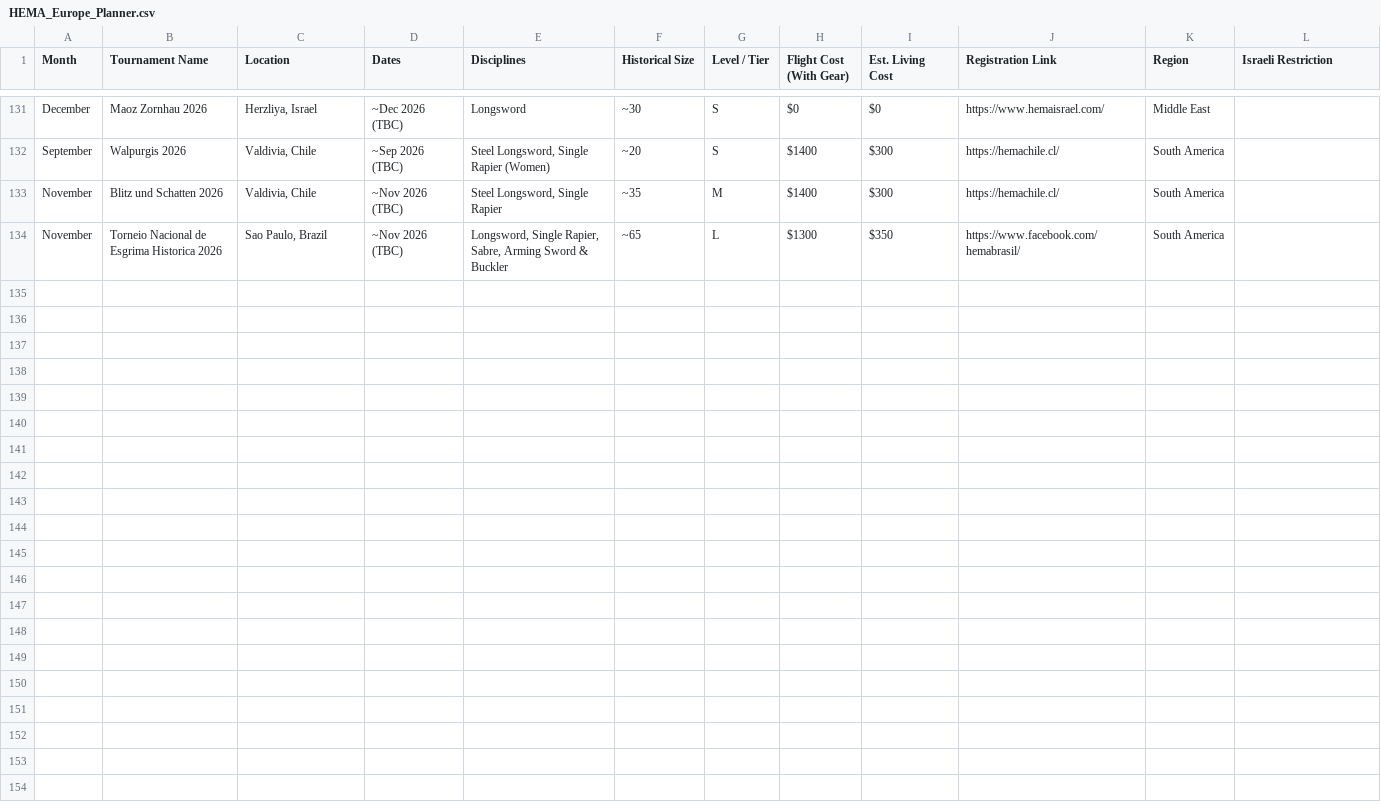
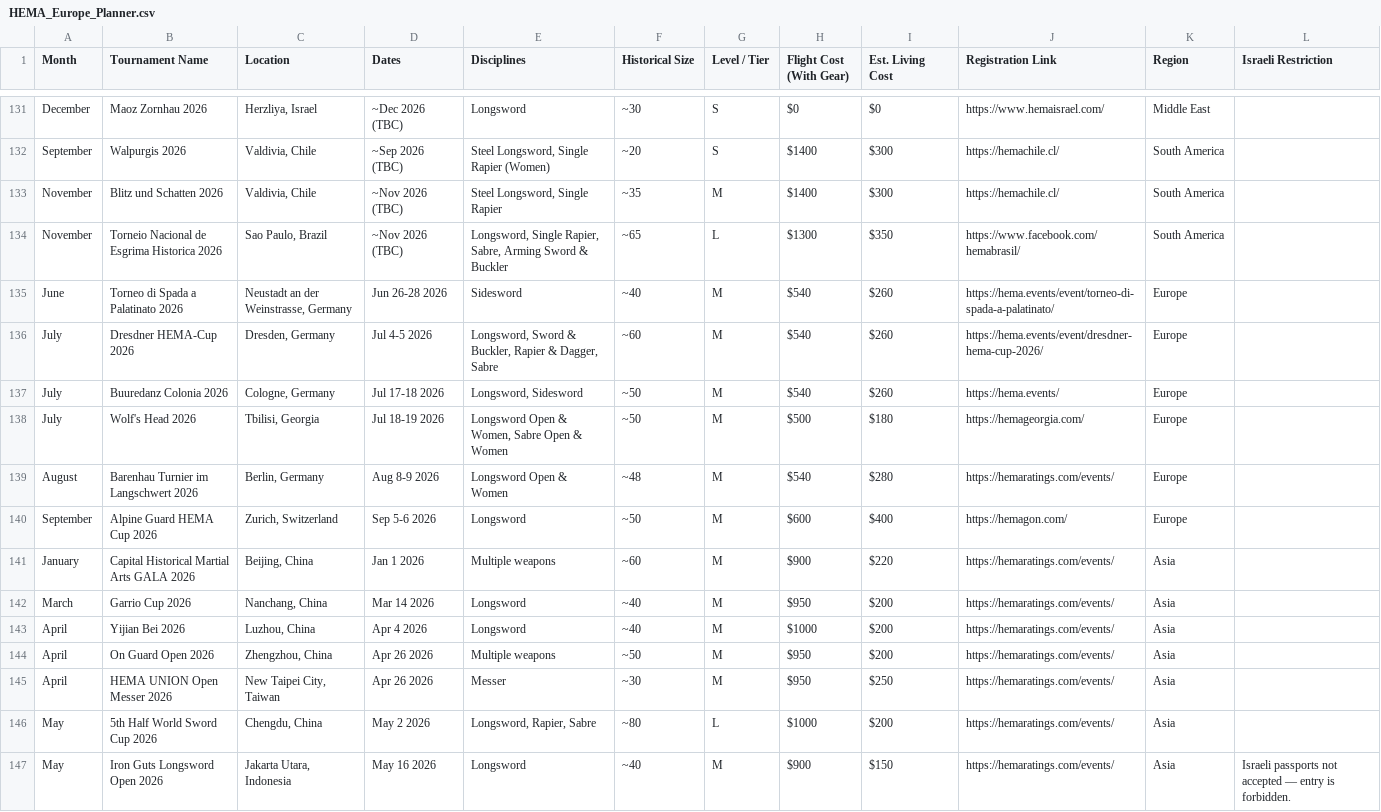
Before and after one commit to Bennykashter/Turnament_Dashbord, a CSV file: HEMA_Europe_Planner.csv, drawn as a sheet; only a part is shown, gaps mark what is left out; the diff names each change by its address in the sheet, - before the commit and + after, or states it on an @@ line.

```diff
--- a/HEMA_Europe_Planner.csv
+++ b/HEMA_Europe_Planner.csv
+row 135: June | Torneo di Spada a Palatinato 2026 | Neustadt an der Weinstrasse, Germany | Jun 26-28 2026 | Sidesword | ~40 | M | $540 | $260 | https://hema.events/event/torneo-di-spada-a-palatinato/ | Europe
+row 136: July | Dresdner HEMA-Cup 2026 | Dresden, Germany | Jul 4-5 2026 | Longsword, Sword & Buckler, Rapier & Dagger, Sabre | ~60 | M | $540 | $260 | https://hema.events/event/dresdner-hema-cup-2026/ | Europe
+row 137: July | Buuredanz Colonia 2026 | Cologne, Germany | Jul 17-18 2026 | Longsword, Sidesword | ~50 | M | $540 | $260 | https://hema.events/ | Europe
+row 138: July | Wolf's Head 2026 | Tbilisi, Georgia | Jul 18-19 2026 | Longsword Open & Women, Sabre Open & Women | ~50 | M | $500 | $180 | https://hemageorgia.com/ | Europe
+row 139: August | Barenhau Turnier im Langschwert 2026 | Berlin, Germany | Aug 8-9 2026 | Longsword Open & Women | ~48 | M | $540 | $280 | https://hemaratings.com/events/ | Europe
+row 140: September | Alpine Guard HEMA Cup 2026 | Zurich, Switzerland | Sep 5-6 2026 | Longsword | ~50 | M | $600 | $400 | https://hemagon.com/ | Europe
+row 141: January | Capital Historical Martial Arts GALA 2026 | Beijing, China | Jan 1 2026 | Multiple weapons | ~60 | M | $900 | $220 | https://hemaratings.com/events/ | Asia
+row 142: March | Garrio Cup 2026 | Nanchang, China | Mar 14 2026 | Longsword | ~40 | M | $950 | $200 | https://hemaratings.com/events/ | Asia
+row 143: April | Yijian Bei 2026 | Luzhou, China | Apr 4 2026 | Longsword | ~40 | M | $1000 | $200 | https://hemaratings.com/events/ | Asia
+row 144: April | On Guard Open 2026 | Zhengzhou, China | Apr 26 2026 | Multiple weapons | ~50 | M | $950 | $200 | https://hemaratings.com/events/ | Asia
+row 145: April | HEMA UNION Open Messer 2026 | New Taipei City, Taiwan | Apr 26 2026 | Messer | ~30 | M | $950 | $250 | https://hemaratings.com/events/ | Asia
+row 146: May | 5th Half World Sword Cup 2026 | Chengdu, China | May 2 2026 | Longsword, Rapier, Sabre | ~80 | L | $1000 | $200 | https://hemaratings.com/events/ | Asia
+row 147: May | Iron Guts Longsword Open 2026 | Jakarta Utara, Indonesia | May 16 2026 | Longsword | ~40 | M | $900 | $150 | https://hemaratings.com/events/ | Asia | Israeli passports not accepted — entry is forbidden.
```
